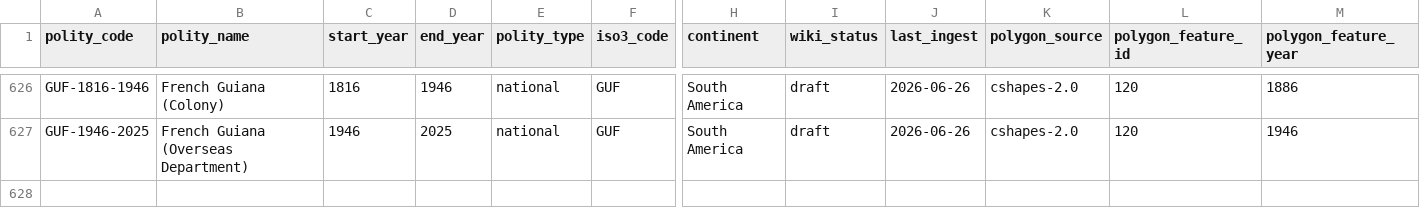
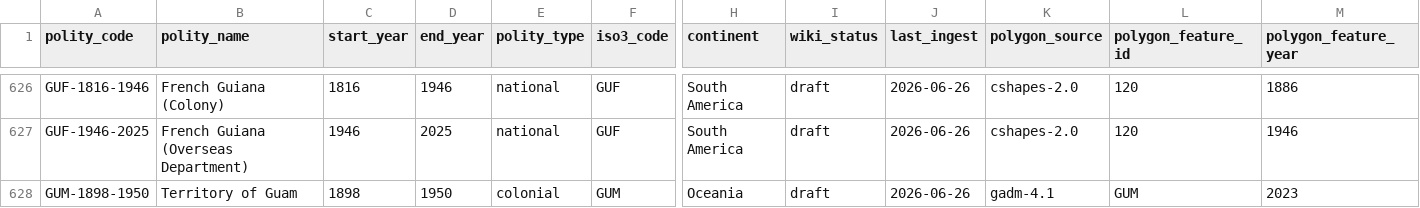
Before and after one commit to eduaguilera/whep-polities, a CSV file: data/final/polities_database.csv, drawn as a sheet; only a part is shown, gaps mark what is left out; rows hold the shown columns only; the diff names each change by its address in the sheet, - before the commit and + after, or states it on an @@ line.

```diff
--- a/data/final/polities_database.csv
+++ b/data/final/polities_database.csv
+row 628: GUM-1898-1950 | Territory of Guam | 1898 | 1950 | colonial | GUM | Oceania | draft | 2026-06-26 | gadm-4.1 | GUM | 2023
```
Also changed, not shown: pipelines/polity-autoimprove/state/applied_aliases.csv, 1 other file.
